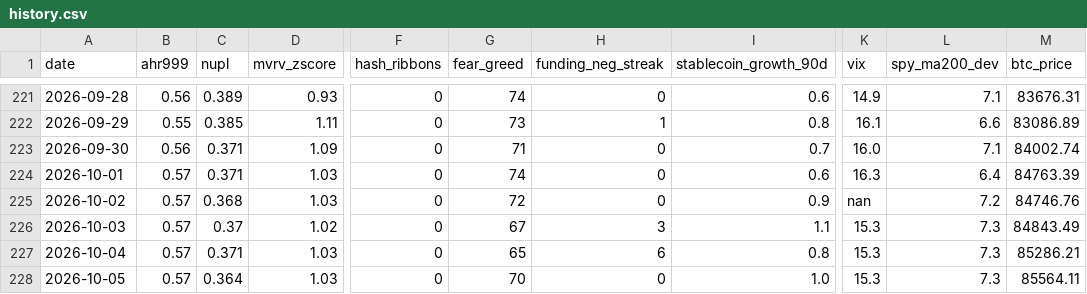
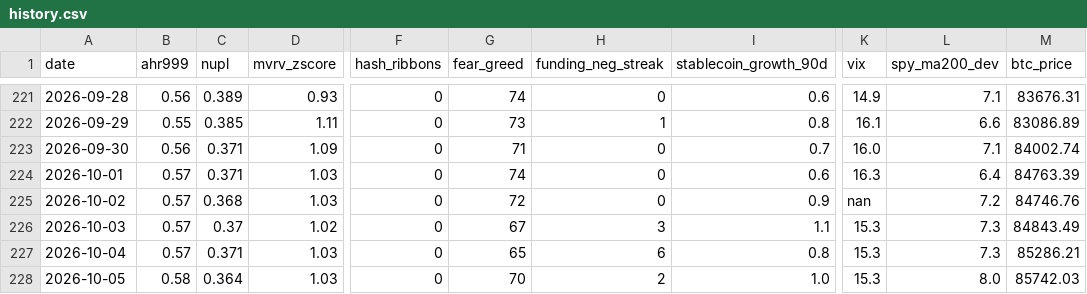
Before and after one commit to June911/personal-site, a CSV file: indicators/history.csv, drawn as a sheet; only a part is shown, gaps mark what is left out; the diff names each change by its address in the sheet, - before the commit and + after, or states it on an @@ line.

```diff
--- a/indicators/history.csv
+++ b/indicators/history.csv
-B228 (ahr999): 0.57
+B228 (ahr999): 0.58
-H228 (funding_neg_streak): 0
+H228 (funding_neg_streak): 2
-L228 (spy_ma200_dev): 7.3
+L228 (spy_ma200_dev): 8.0
-M228 (btc_price): 85564.11
+M228 (btc_price): 85742.03
```
Also changed, not shown: 1 other file.
